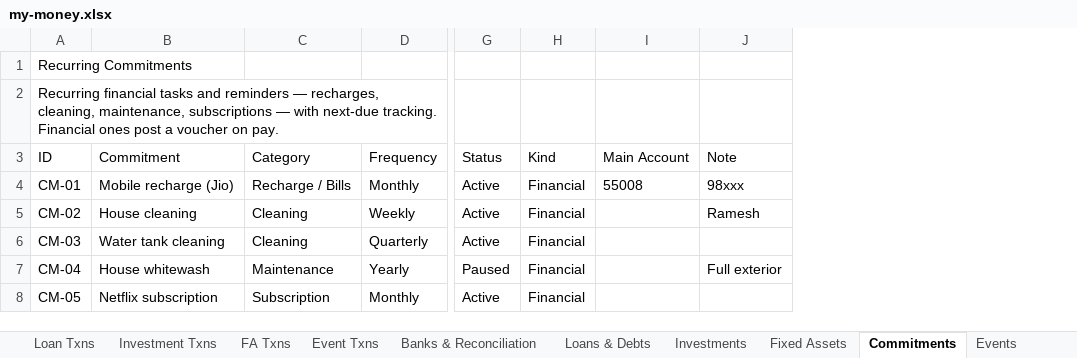
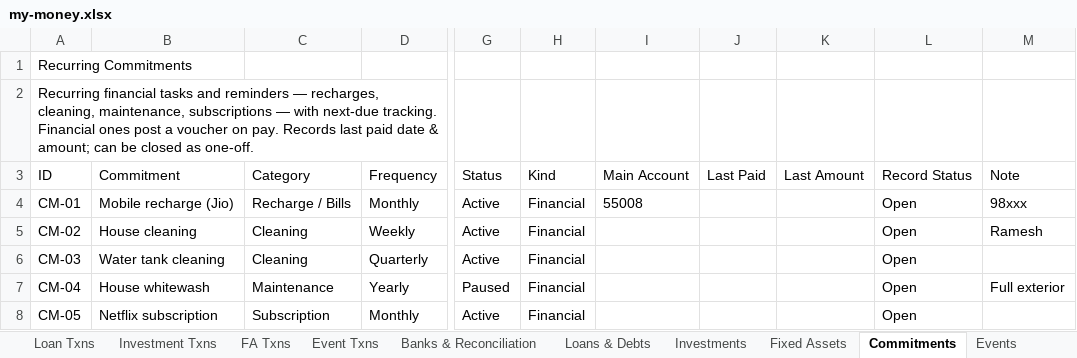
Before and after one commit to SanjoPoly/MyLedger, an Excel workbook: my-money.xlsx, sheet Commitments, drawn as a sheet; only a part is shown, gaps mark what is left out; values as stored, in another font and other column widths than the file's, no borders; the diff names each change by its address in the sheet, - before the commit and + after, or states it on an @@ line.

```diff
--- a/my-money.xlsx (sheet Commitments)
+++ b/my-money.xlsx (sheet Commitments)
+column J (Last Paid), empty
+column K (Last Amount), empty
+column L (Record Status), rows 4-8: all Open
-A2 (ID): …on pay.
+A2 (ID): …on pay. Records last paid date & amount; can be closed as one-off.
```
Also changed, not shown: sheet General Journal Entry, sheet Events, sheet General Journal Header, sheet Transactions, sheet FA Txns, sheet Bank Txns, 2 more sheets.
